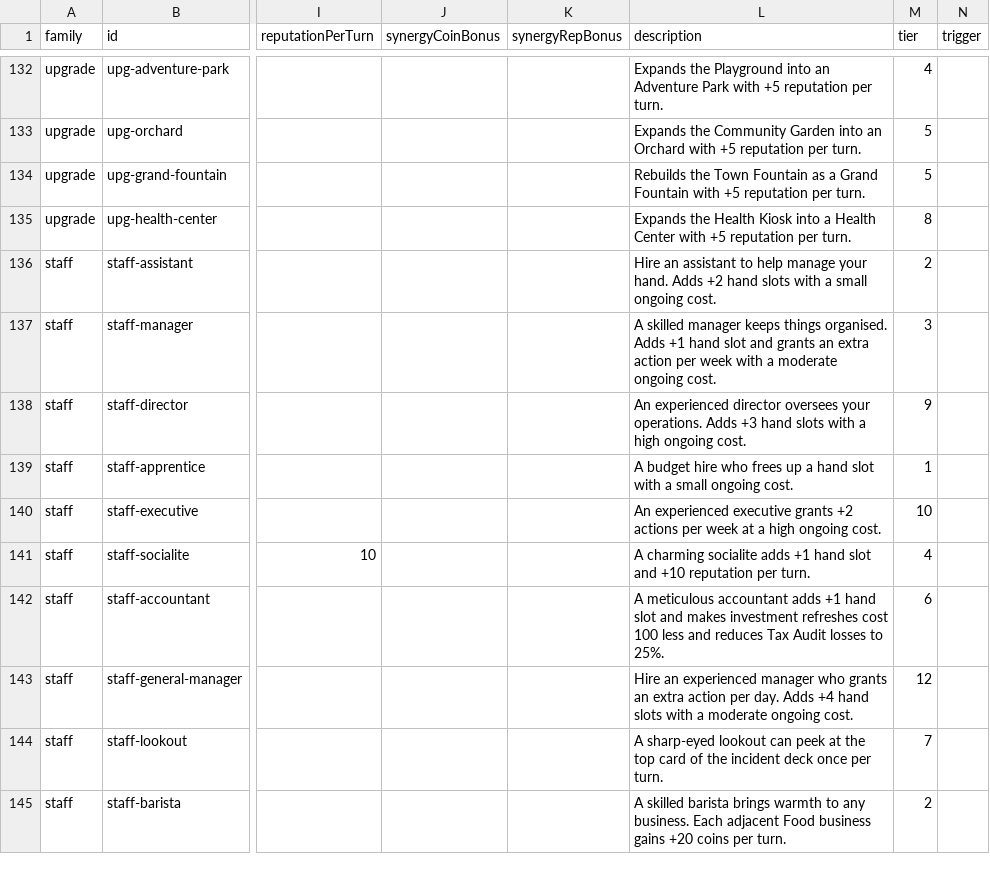
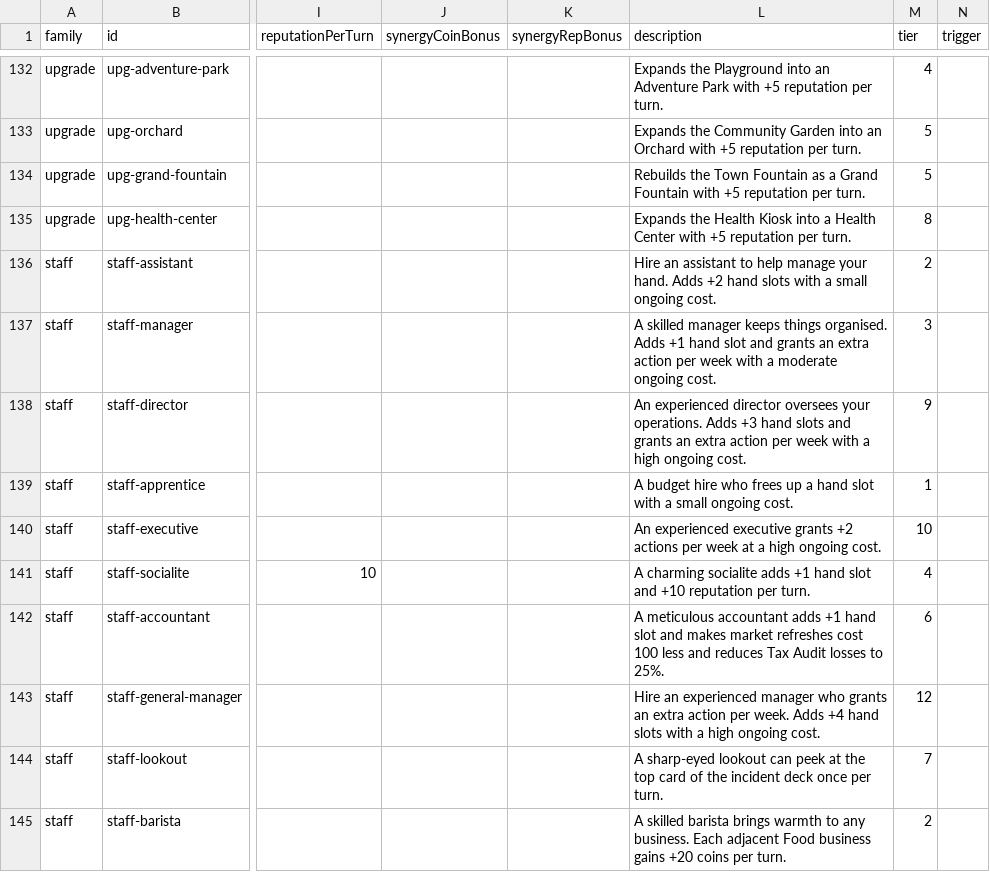
Before and after one commit to TheWizardsCode/tce-main-street, a CSV file: src/card-data.csv, drawn as a sheet; only a part is shown, gaps mark what is left out; the diff names each change by its address in the sheet, - before the commit and + after, or states it on an @@ line.

```diff
--- a/src/card-data.csv
+++ b/src/card-data.csv
-L138 (description): …hand slots with a…
+L138 (description): …hand slots and grants an extra action per week with a…
-L142 (description): …and makes investment refreshes cost…
+L142 (description): …and makes market refreshes cost…
-L143 (description): …action per day. Adds +4 hand slots with a moderate ongoing cost.
+L143 (description): …action per week. Adds +4 hand slots with a high ongoing cost.
```
Also changed, not shown: 10 other files.
